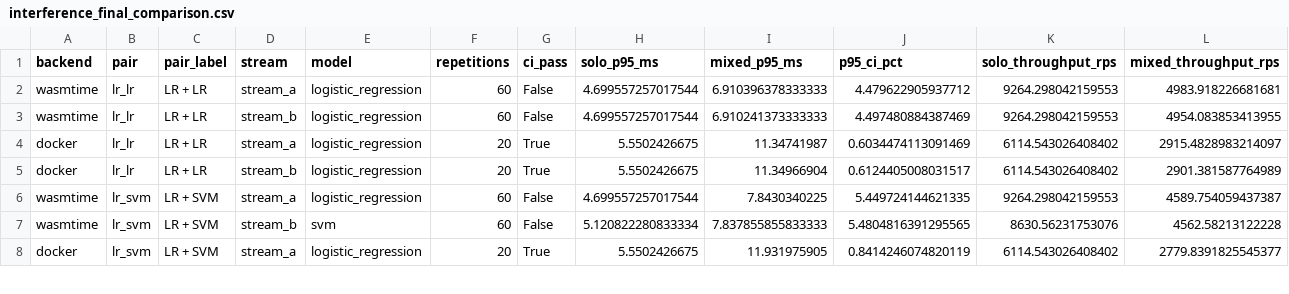
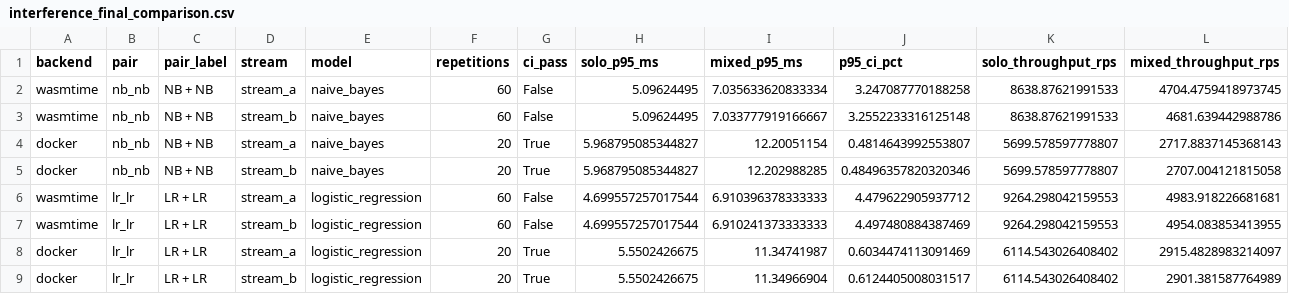
Before and after one commit to sallar-khan-dev/COMET-Wasm, a CSV file: results/processed/interference/interference_final_comparison.csv, drawn as a sheet; only a part is shown; the shorter side is filled out with more unchanged rows; rows hold the shown columns only; the diff names each change by its address in the sheet, - before the commit and + after, or states it on an @@ line.

```diff
--- a/results/processed/interference/interference_final_comparison.csv
+++ b/results/processed/interference/interference_final_comparison.csv
+row 2: wasmtime | nb_nb | NB + NB | stream_a | naive_bayes | 60 | False | 5.09624495 | 7.035633620833334 | 3.247087770188258 | 8638.87621991533 | 4704.4759418973745
+row 3: wasmtime | nb_nb | NB + NB | stream_b | naive_bayes | 60 | False | 5.09624495 | 7.033777919166667 | 3.2552233316125148 | 8638.87621991533 | 4681.639442988786
+row 4: docker | nb_nb | NB + NB | stream_a | naive_bayes | 20 | True | 5.968795085344827 | 12.20051154 | 0.4814643992553807 | 5699.578597778807 | 2717.8837145368143
+row 5: docker | nb_nb | NB + NB | stream_b | naive_bayes | 20 | True | 5.968795085344827 | 12.202988285 | 0.48496357820320346 | 5699.578597778807 | 2707.004121815058
```
Also changed, not shown: results/processed/interference/interference_pair_summary.csv, results/processed/interference/interference_publication_table.csv, 20 other files.
